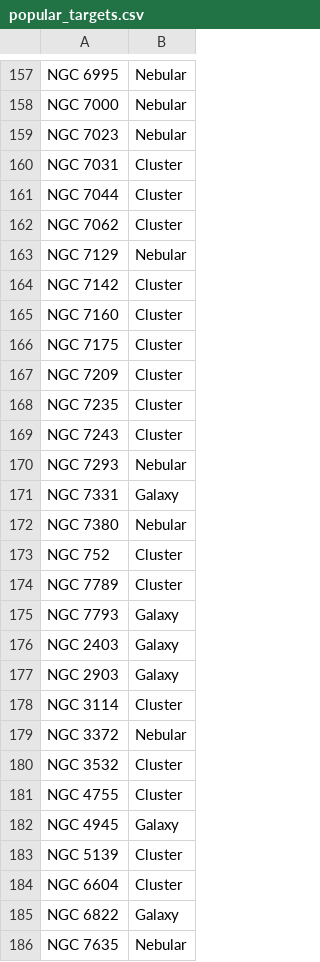
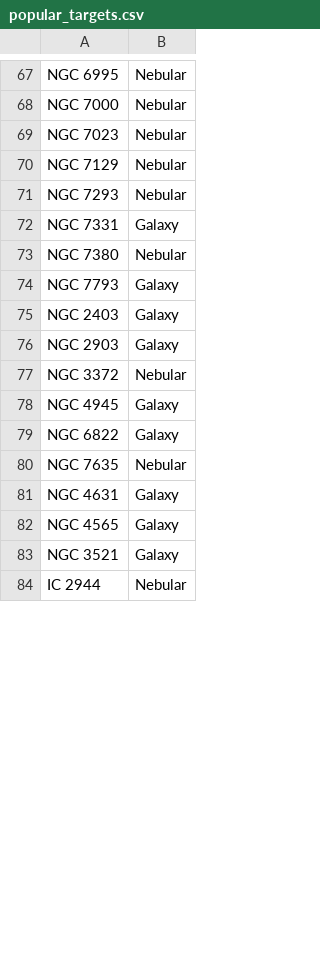
Before and after one commit to MortenHectorDalhoff/Astrophotography_planner, a CSV file: lib/popular_targets.csv, drawn as a sheet; only a part is shown, gaps mark what is left out; the shorter side is filled out with more unchanged rows; the diff covers the shown part only.

```diff
--- a/lib/popular_targets.csv
+++ b/lib/popular_targets.csv
@@ -159,12 +69,3 @@ NGC 7000,Nebular
 NGC 7023,Nebular
-NGC 7031,Cluster
-NGC 7044,Cluster
-NGC 7062,Cluster
 NGC 7129,Nebular
-NGC 7142,Cluster
-NGC 7160,Cluster
-NGC 7175,Cluster
-NGC 7209,Cluster
-NGC 7235,Cluster
-NGC 7243,Cluster
 NGC 7293,Nebular
@@ -172,4 +73,2 @@ NGC 7331,Galaxy
 NGC 7380,Nebular
-NGC 752,Cluster
-NGC 7789,Cluster
 NGC 7793,Galaxy
@@ -177,9 +76,4 @@ NGC 2403,Galaxy
 NGC 2903,Galaxy
-NGC 3114,Cluster
 NGC 3372,Nebular
-NGC 3532,Cluster
-NGC 4755,Cluster
 NGC 4945,Galaxy
-NGC 5139,Cluster
-NGC 6604,Cluster
 NGC 6822,Galaxy
```
Also changed, not shown: 62 removed rows and 30 moved rows elsewhere in this file, 1 other file.
